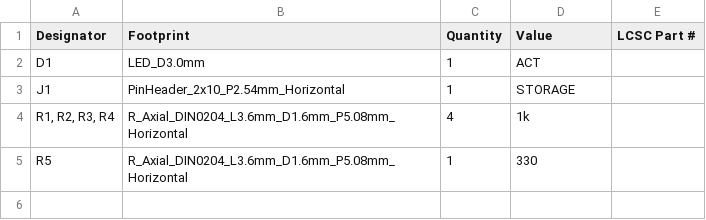
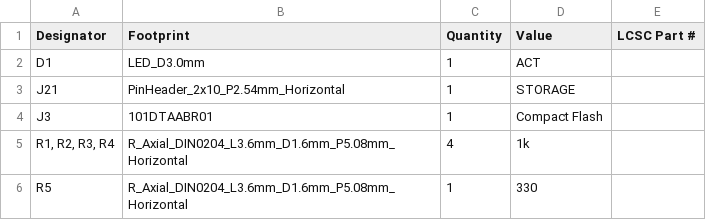
Before and after one commit to acwright/6502-ACE, a CSV file: Production/ACE CF Adapter/Rev 1.0/bom.csv, drawn as a sheet.

```diff
--- a/Production/ACE CF Adapter/Rev 1.0/bom.csv
+++ b/Production/ACE CF Adapter/Rev 1.0/bom.csv
@@ -2,3 +2,4 @@
 D1,LED_D3.0mm,1,ACT,
-J1,PinHeader_2x10_P2.54mm_Horizontal,1,STORAGE,
+J21,PinHeader_2x10_P2.54mm_Horizontal,1,STORAGE,
+J3,101DTAABR01,1,Compact Flash,
 "R1, R2, R3, R4",R_Axial_DIN0204_L3.6mm_D1.6mm_P5.08mm_Horizontal,4,1k,
```
Also changed, not shown: Production/ACE Board/Rev 1.0/bom.csv, Production/ACE Board/Rev 1.0/designators.csv, 24 other files.
